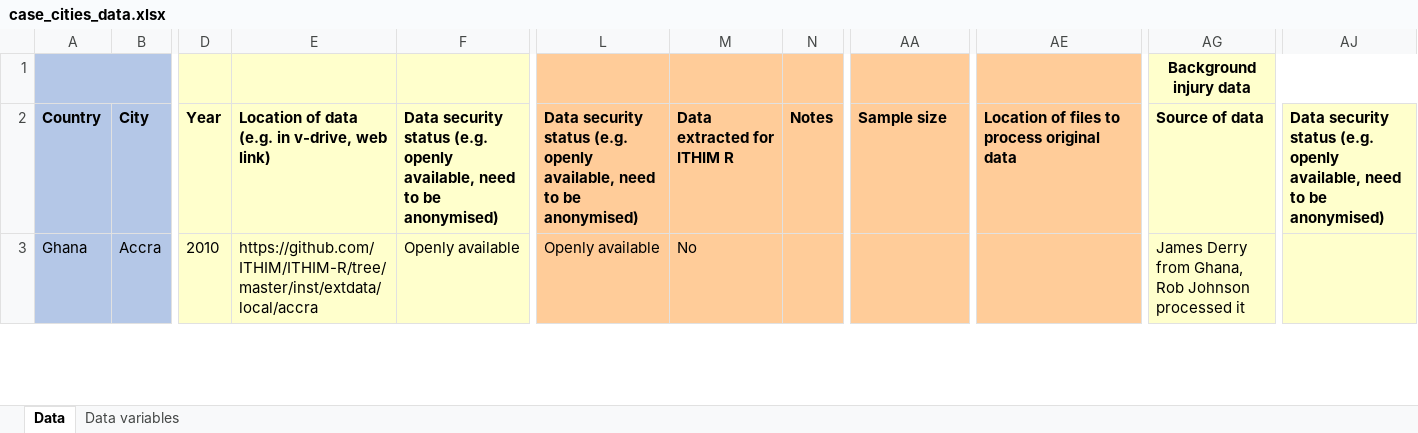
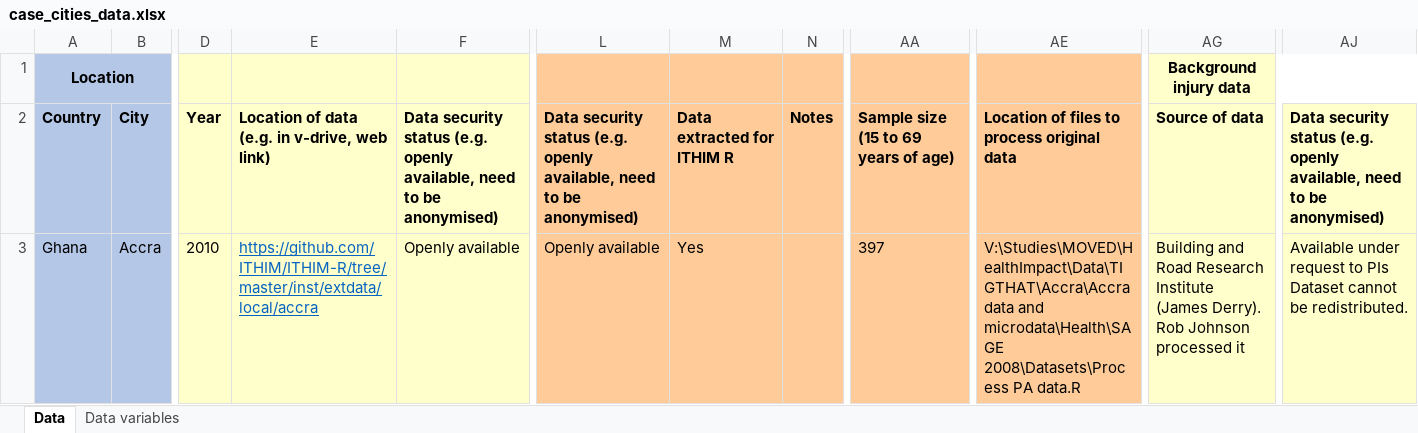
Before and after one commit to ITHIM/ITHIM-R, an Excel workbook: project_mgmt/case_cities_data.xlsx, sheet Data, drawn as a sheet; only a part is shown, gaps mark what is left out; values as stored, in another font and other column widths than the file's, no borders; the diff covers the shown part only; the diff names each change by its address in the sheet, - before the commit and + after, or states it on an @@ line.

```diff
--- a/project_mgmt/case_cities_data.xlsx (sheet Data)
+++ b/project_mgmt/case_cities_data.xlsx (sheet Data)
-A1: (empty)
+A1: Location
-AA2: Sample size
+AA2: Sample size (15 to 69 years of age)
@@ E3 underline: off → on, text colour: black → #0563C1 @@
-M3: No
+M3: Yes
-AA3: (empty)
+AA3: 397
-AE3: (empty)
+AE3: V:\Studies\MOVED\HealthImpact\Data\TIGTHAT\Accra\Accra data and microdata\Health\SAGE 2008\Datasets\Process PA data.R
-AG3: James Derry from Ghana, Rob Johnson…
+AG3: Building and Road Research Institute (James Derry). Rob Johnson…
-AJ3: (empty)
+AJ3: Available under request to PIs Dataset cannot be redistributed.
```
Also changed, not shown: 6 added rows, 5 removed rows, 22 edited cells and cell formats elsewhere in this sheet, project_mgmt/tasks.xlsx.
